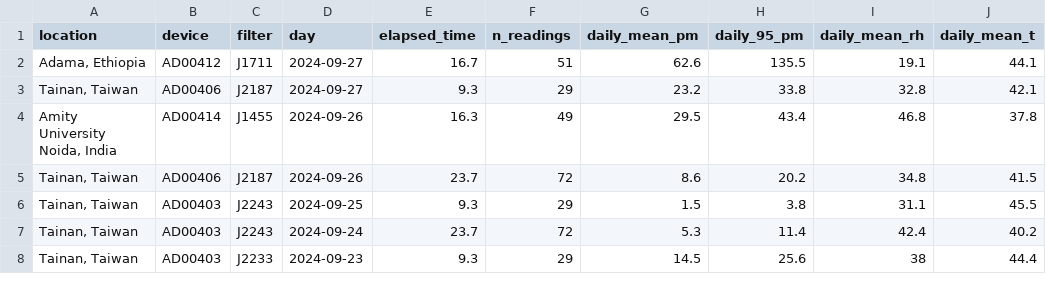
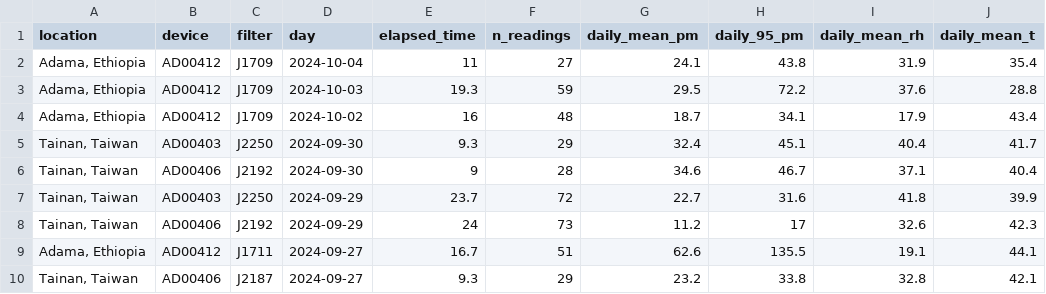
Before and after one commit to mariacardelino/maia_dashboard, a CSV file: all_daily.csv, drawn as a sheet; only a part is shown; the shorter side is filled out with more unchanged rows; the diff names each change by its address in the sheet, - before the commit and + after, or states it on an @@ line.

```diff
--- a/all_daily.csv
+++ b/all_daily.csv
+row 2: Adama, Ethiopia | AD00412 | J1709 | 2024-10-04 | 11 | 27 | 24.1 | 43.8 | 31.9 | 35.4
+row 3: Adama, Ethiopia | AD00412 | J1709 | 2024-10-03 | 19.3 | 59 | 29.5 | 72.2 | 37.6 | 28.8
+row 4: Adama, Ethiopia | AD00412 | J1709 | 2024-10-02 | 16 | 48 | 18.7 | 34.1 | 17.9 | 43.4
+row 5: Tainan, Taiwan | AD00403 | J2250 | 2024-09-30 | 9.3 | 29 | 32.4 | 45.1 | 40.4 | 41.7
+row 6: Tainan, Taiwan | AD00406 | J2192 | 2024-09-30 | 9 | 28 | 34.6 | 46.7 | 37.1 | 40.4
+row 7: Tainan, Taiwan | AD00403 | J2250 | 2024-09-29 | 23.7 | 72 | 22.7 | 31.6 | 41.8 | 39.9
+row 8: Tainan, Taiwan | AD00406 | J2192 | 2024-09-29 | 24 | 73 | 11.2 | 17 | 32.6 | 42.3
```
Also changed, not shown: recent_daily.csv, 6 other files.
